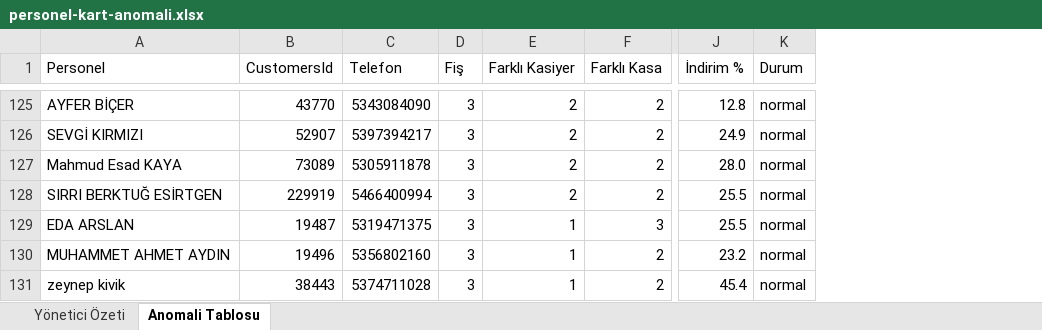
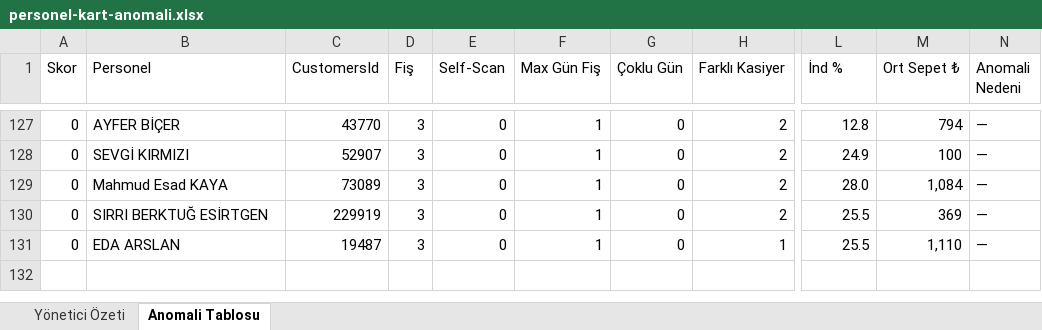
Before and after one commit to fikrierenn/pusula, an Excel workbook: briefings/personel-kart-anomali.xlsx, sheet Anomali Tablosu, drawn as a sheet; only a part is shown, gaps mark what is left out; values as stored, in another font and other column widths than the file's, no cell formats; removed rows and columns are numbered as before the commit, all else as after; the diff covers the shown part only; the diff names each change by its address in the sheet, - before the commit and + after, or states it on an @@ line.

```diff
--- a/briefings/personel-kart-anomali.xlsx (sheet Anomali Tablosu)
+++ b/briefings/personel-kart-anomali.xlsx (sheet Anomali Tablosu)
+column A (Skor), rows 127-131: all 0
-column C (Telefon), rows 125-129: 5343084090 | 5397394217 | 5305911878 | 5466400994 | 5319471375
+column E (Self-Scan), rows 127-131: all 0
+column F (Max Gün Fiş), rows 127-131: all 1
+column G (Çoklu Gün), rows 127-131: all 0
-column F (Farklı Kasa), rows 125-129: 2 | 2 | 2 | 2 | 3
-column K (Durum), rows 125-129: all normal
+column M (Ort Sepet ₺), rows 127-131: 794 | 100 | 1,084 | 369 | 1,110
+column N (Anomali Nedeni), rows 127-131: all —
-L1: İndirim %
+L1: İnd %
@@ row 130 moved to row 84: 0 @@
@@ row 131 moved to row 85: 0 @@
```
Also changed, not shown: 97 moved rows elsewhere in this sheet, sheet Yönetici Özeti, cell formats, 1 other file.
